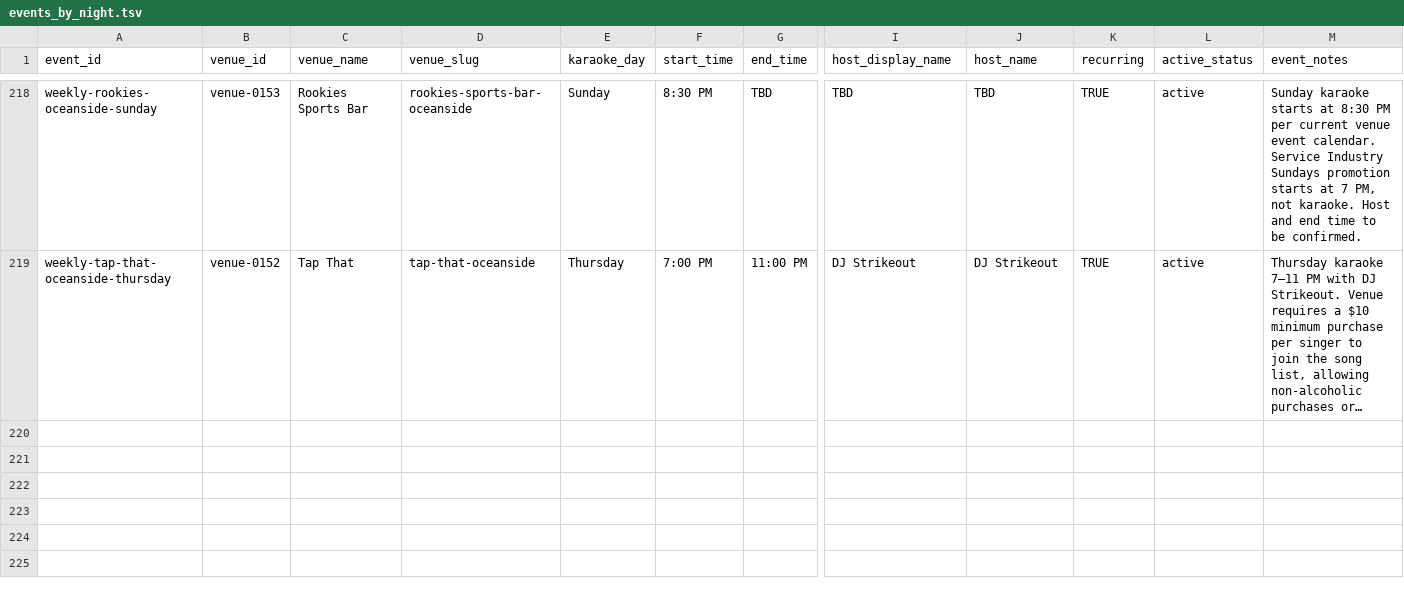
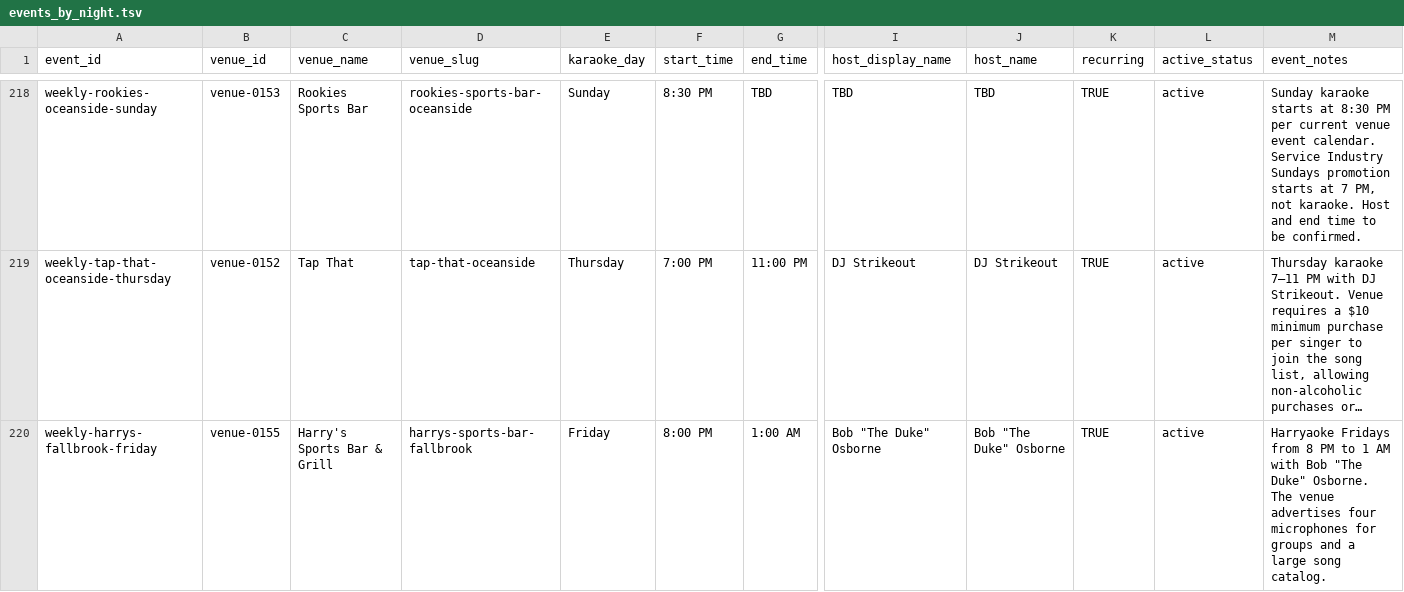
Before and after one commit to whiteinkcreates/singhub, a TSV file: public/data/events_by_night.tsv, drawn as a sheet; only a part is shown, gaps mark what is left out; long unchanged cells end in …; rows hold the shown columns only; the diff names each change by its address in the sheet, - before the commit and + after, or states it on an @@ line.

Commit message:
Add Harryaoke Friday 8 PM-1 AM event with Bob The Duke Osborne

```diff
--- a/public/data/events_by_night.tsv
+++ b/public/data/events_by_night.tsv
+row 220: weekly-harrys-fallbrook-friday | venue-0155 | Harry's Sports Bar & Grill | harrys-sports-bar-fallbrook | Friday | 8:00 PM | 1:00 AM | Bob "The Duke" Osborne | Bob "The Duke" Osborne | TRUE | active | Harryaoke Fridays from 8 PM to 1 AM with Bob "The Duke" Osborne. The venue advertises four microphones for groups and a large song catalog.
```
